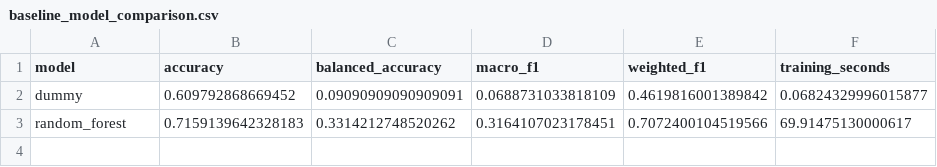
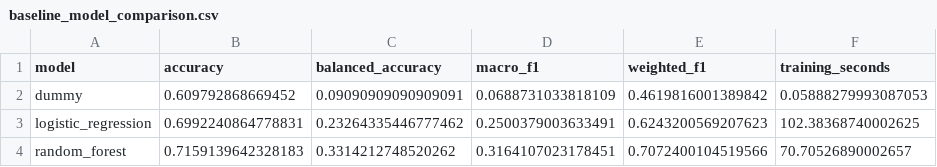
Before and after one commit to maxyzhang/subsurface-ml-platform, a CSV file: reports/models/baseline_model_comparison.csv, drawn as a sheet.

Commit message:
Add logistic regression baseline pipeline

```diff
--- a/reports/models/baseline_model_comparison.csv
+++ b/reports/models/baseline_model_comparison.csv
@@ -1,3 +1,4 @@
 model,accuracy,balanced_accuracy,macro_f1,weighted_f1,training_seconds
-dummy,0.609792868669452,0.09090909090909091,0.0688731033818109,0.4619816001389842,0.06824329996015877
-random_forest,0.7159139642328183,0.3314212748520262,0.3164107023178451,0.7072400104519566,69.91475130000617
+dummy,0.609792868669452,0.09090909090909091,0.0688731033818109,0.4619816001389842,0.05888279993087053
+logistic_regression,0.6992240864778831,0.23264335446777462,0.2500379003633491,0.6243200569207623,102.38368740002625
+random_forest,0.7159139642328183,0.3314212748520262,0.3164107023178451,0.7072400104519566,70.70526890002657
```
Also changed, not shown: 9 other files.
